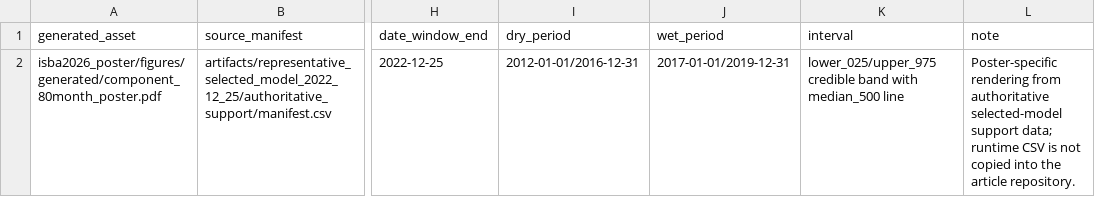
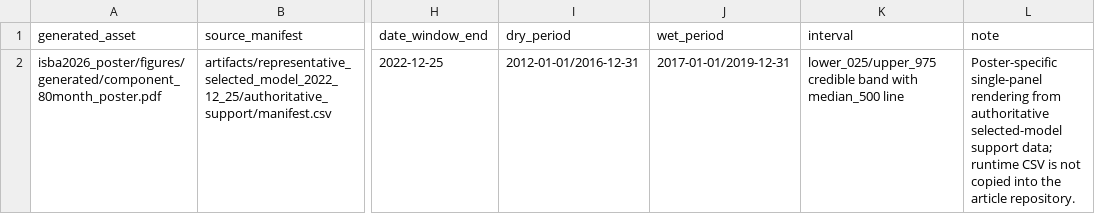
Before and after one commit to AntonioAPDL/Evironmetrics---REVISED-DOC-Corrected-2, a CSV file: isba2026_poster/data/derived/component_80month_poster_provenance.csv, drawn as a sheet; only a part is shown, gaps mark what is left out; the diff names each change by its address in the sheet, - before the commit and + after, or states it on an @@ line.

Commit message:
Render component dynamics in one poster panel

```diff
--- a/isba2026_poster/data/derived/component_80month_poster_provenance.csv
+++ b/isba2026_poster/data/derived/component_80month_poster_provenance.csv
-L2 (note): Poster-specific rendering from…
+L2 (note): Poster-specific single-panel rendering from…
```
Also changed, not shown: 8 other files.
